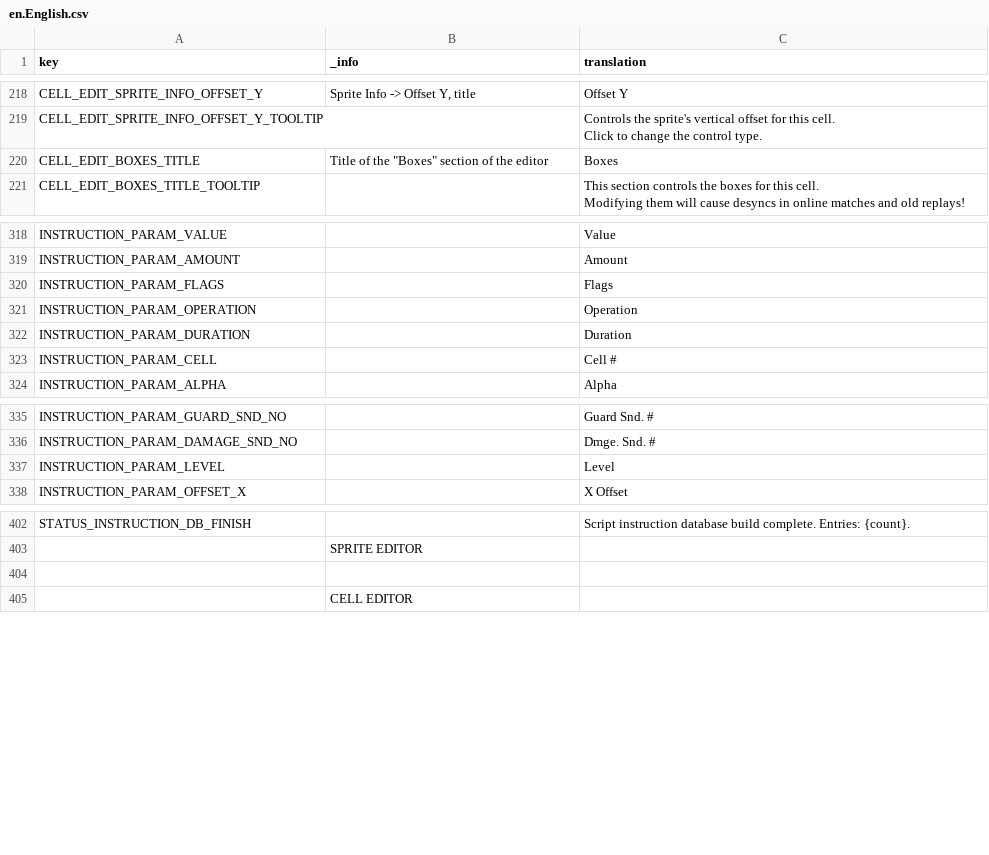
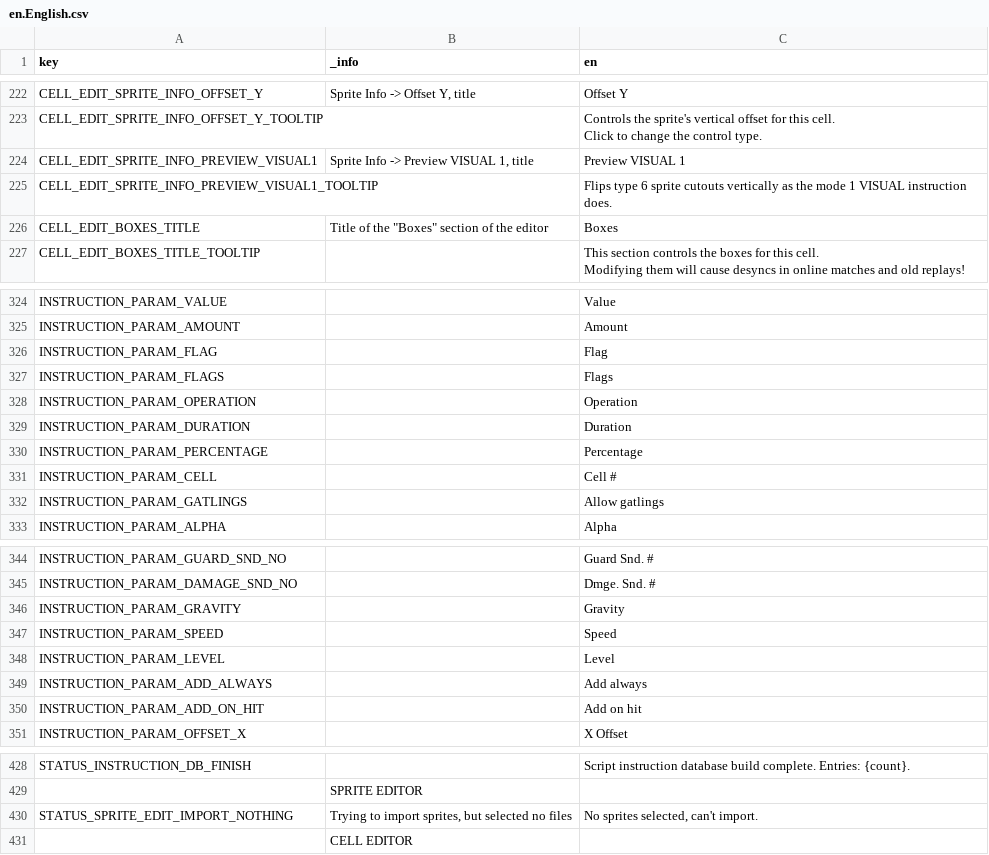
Before and after one commit to saltern/GearStudio, a CSV file: LOCALE/en.English.csv, drawn as a sheet; only a part is shown, gaps mark what is left out; the diff covers the shown part only.

Commit message:
Update base translation

```diff
--- a/LOCALE/en.English.csv
+++ b/LOCALE/en.English.csv
@@ -1 +1 @@
-key,_info,translation
+key,_info,en
@@ -272,2 +277,4 @@ CELL_EDIT_SPRITE_INFO_OFFSET_Y_TOOLTIP,,"Controls the sprite's vertical offset f
 Click to change the control type."
+CELL_EDIT_SPRITE_INFO_PREVIEW_VISUAL1,"Sprite Info -> Preview VISUAL 1, title",Preview VISUAL 1
+CELL_EDIT_SPRITE_INFO_PREVIEW_VISUAL1_TOOLTIP,,Flips type 6 sprite cutouts vertically as the mode 1 VISUAL instruction does.
 CELL_EDIT_BOXES_TITLE,"Title of the ""Boxes"" section of the editor",Boxes
@@ -394,2 +401,3 @@ INSTRUCTION_PARAM_VALUE,,Value
 INSTRUCTION_PARAM_AMOUNT,,Amount
+INSTRUCTION_PARAM_FLAG,,Flag
 INSTRUCTION_PARAM_FLAGS,,Flags
@@ -397,3 +405,5 @@ INSTRUCTION_PARAM_OPERATION,,Operation
 INSTRUCTION_PARAM_DURATION,,Duration
+INSTRUCTION_PARAM_PERCENTAGE,,Percentage
 INSTRUCTION_PARAM_CELL,,Cell #
+INSTRUCTION_PARAM_GATLINGS,,Allow gatlings
 INSTRUCTION_PARAM_ALPHA,,Alpha
@@ -411,3 +421,7 @@ INSTRUCTION_PARAM_GUARD_SND_NO,,Guard Snd. #
 INSTRUCTION_PARAM_DAMAGE_SND_NO,,Dmge. Snd. #
+INSTRUCTION_PARAM_GRAVITY,,Gravity
+INSTRUCTION_PARAM_SPEED,,Speed
 INSTRUCTION_PARAM_LEVEL,,Level
+INSTRUCTION_PARAM_ADD_ALWAYS,,Add always
+INSTRUCTION_PARAM_ADD_ON_HIT,,Add on hit
 INSTRUCTION_PARAM_OFFSET_X,,X Offset
@@ -478,3 +505,3 @@ STATUS_INSTRUCTION_DB_FINISH,,Script instruction database build complete. Entrie
 ,SPRITE EDITOR,
-,,
+STATUS_SPRITE_EDIT_IMPORT_NOTHING,"Trying to import sprites, but selected no files","No sprites selected, can't import."
 ,CELL EDITOR,
```
Also changed, not shown: 18 added rows and 5 edited cells elsewhere in this file, 3 other files.
